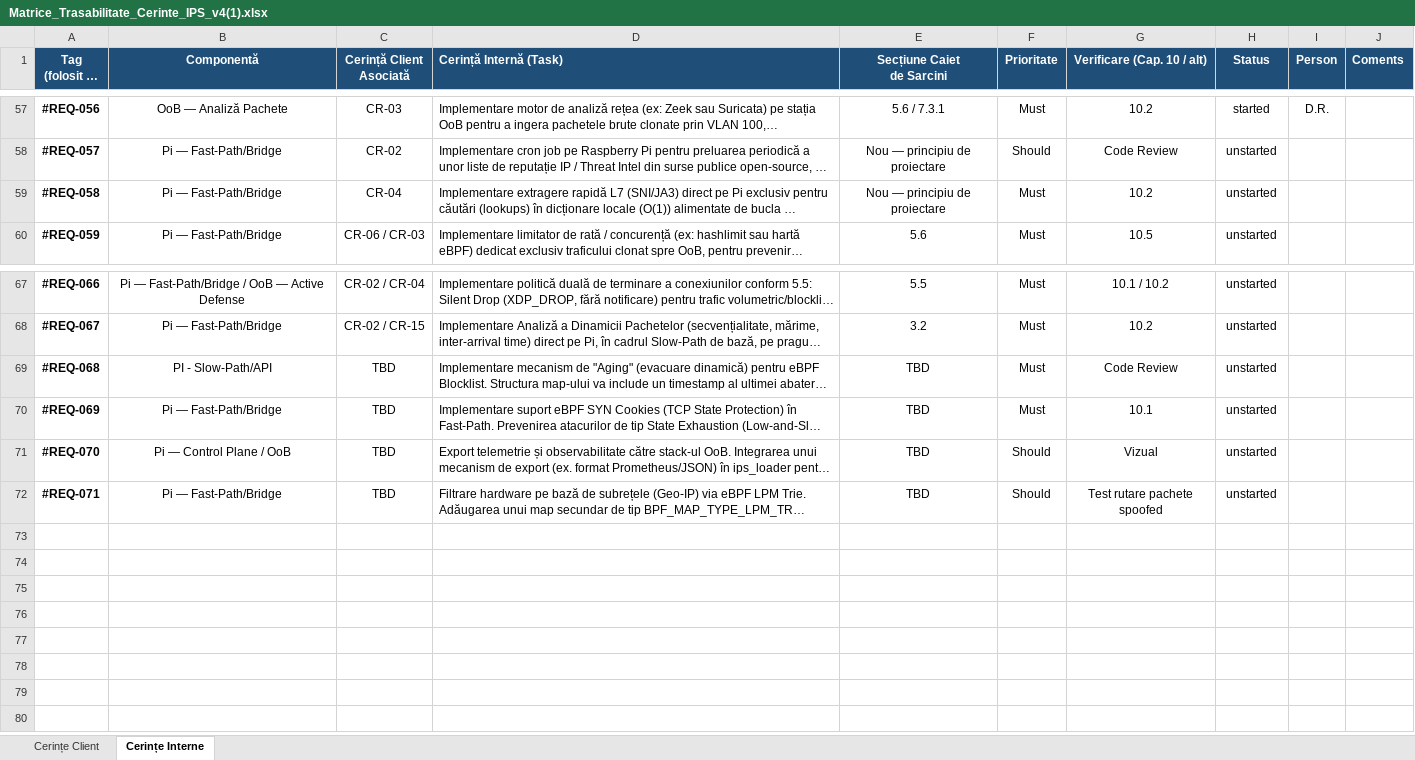
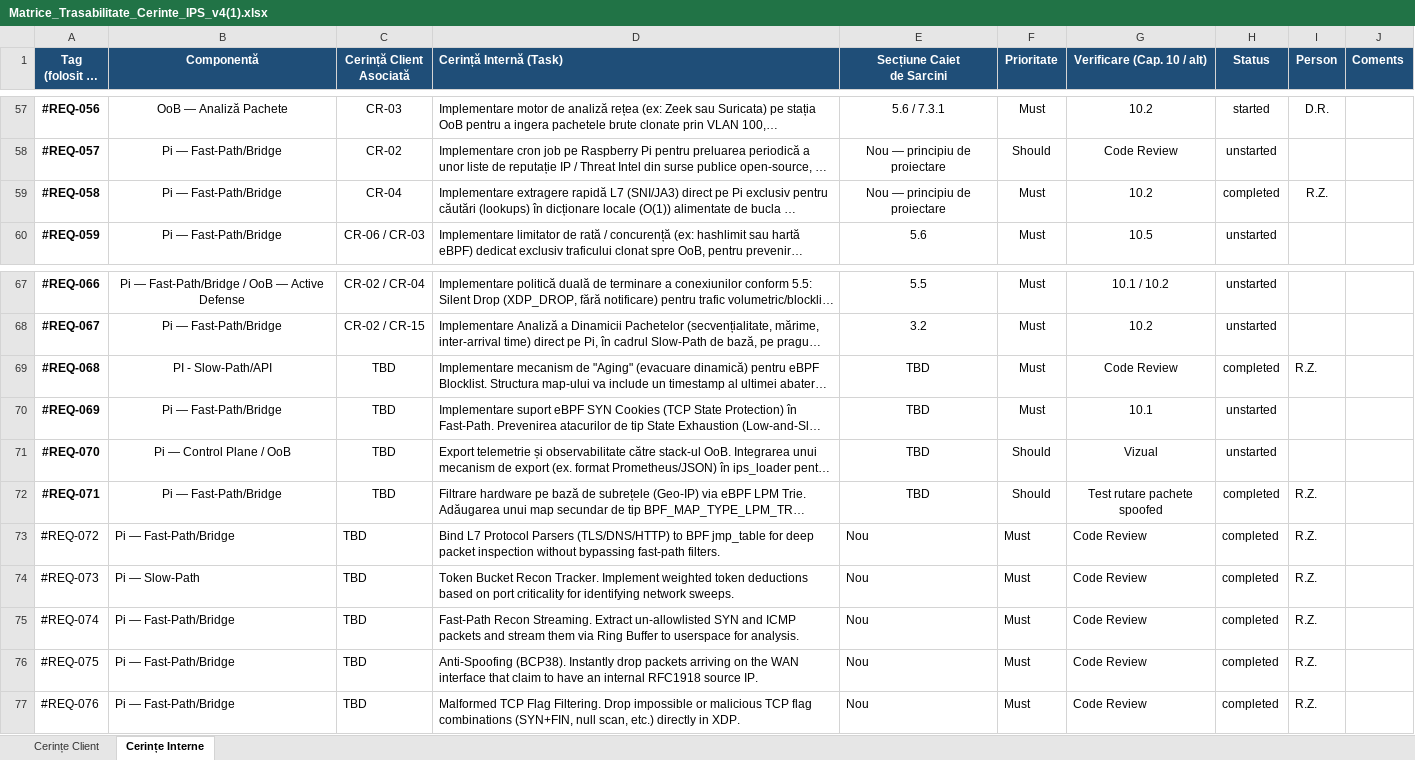
Before and after one commit to RaulZarnescu/Intrusion-Prevention-System, an Excel workbook: Documentation/Matrice_Trasabilitate_Cerinte_IPS_v4(1).xlsx, sheet Cerințe Interne, drawn as a sheet; only a part is shown, gaps mark what is left out; long unchanged cells end in …; values as stored, in another font and other column widths than the file's, no borders; conditional formats and table styles not drawn; the diff names each change by its address in the sheet, - before the commit and + after, or states it on an @@ line.

Commit message:
Layer 7 filter and network sweeping protection
Also added a new concept: quarantine. By adding an infected device (a device that tries to connect to a threat) in quarantine, we cut off the posibility of data leak.
The layer 7 filter works on parsing protocols directly in eBPF for inline speed. Multiple protocol parsers were added.
The network anti- sweeper works by tokenising any attept to hit a port. Important ports cost more tokens.

```diff
--- a/Documentation/Matrice_Trasabilitate_Cerinte_IPS_v4(1).xlsx (sheet Cerințe Interne)
+++ b/Documentation/Matrice_Trasabilitate_Cerinte_IPS_v4(1).xlsx (sheet Cerințe Interne)
-H59 (Status): unstarted
+H59 (Status): completed
-I59 (Person): (empty)
+I59 (Person): R.Z.
-H69 (Status): unstarted
+H69 (Status): completed
-I69 (Person): (empty)
+I69 (Person): R.Z.
-H72 (Status): unstarted
+H72 (Status): completed
-I72 (Person): (empty)
+I72 (Person): R.Z.
+row 73: #REQ-072 | Pi — Fast-Path/Bridge | TBD | Bind L7 Protocol Parsers (TLS/DNS/HTTP) to BPF jmp_table for deep packet inspection without bypassing fast-path filters. | Nou | Must | Code Review | completed | R.Z.
+row 74: #REQ-073 | Pi — Slow-Path | TBD | Token Bucket Recon Tracker. Implement weighted token deductions based on port criticality for identifying network sweeps. | Nou | Must | Code Review | completed | R.Z.
+row 75: #REQ-074 | Pi — Fast-Path/Bridge | TBD | Fast-Path Recon Streaming. Extract un-allowlisted SYN and ICMP packets and stream them via Ring Buffer to userspace for analysis. | Nou | Must | Code Review | completed | R.Z.
+row 76: #REQ-075 | Pi — Fast-Path/Bridge | TBD | Anti-Spoofing (BCP38). Instantly drop packets arriving on the WAN interface that claim to have an internal RFC1918 source IP. | Nou | Must | Code Review | completed | R.Z.
+row 77: #REQ-076 | Pi — Fast-Path/Bridge | TBD | Malformed TCP Flag Filtering. Drop impossible or malicious TCP flag combinations (SYN+FIN, null scan, etc.) directly in XDP. | Nou | Must | Code Review | completed | R.Z.
```
Also changed, not shown: sheet Cerințe Client, 3 other files.
